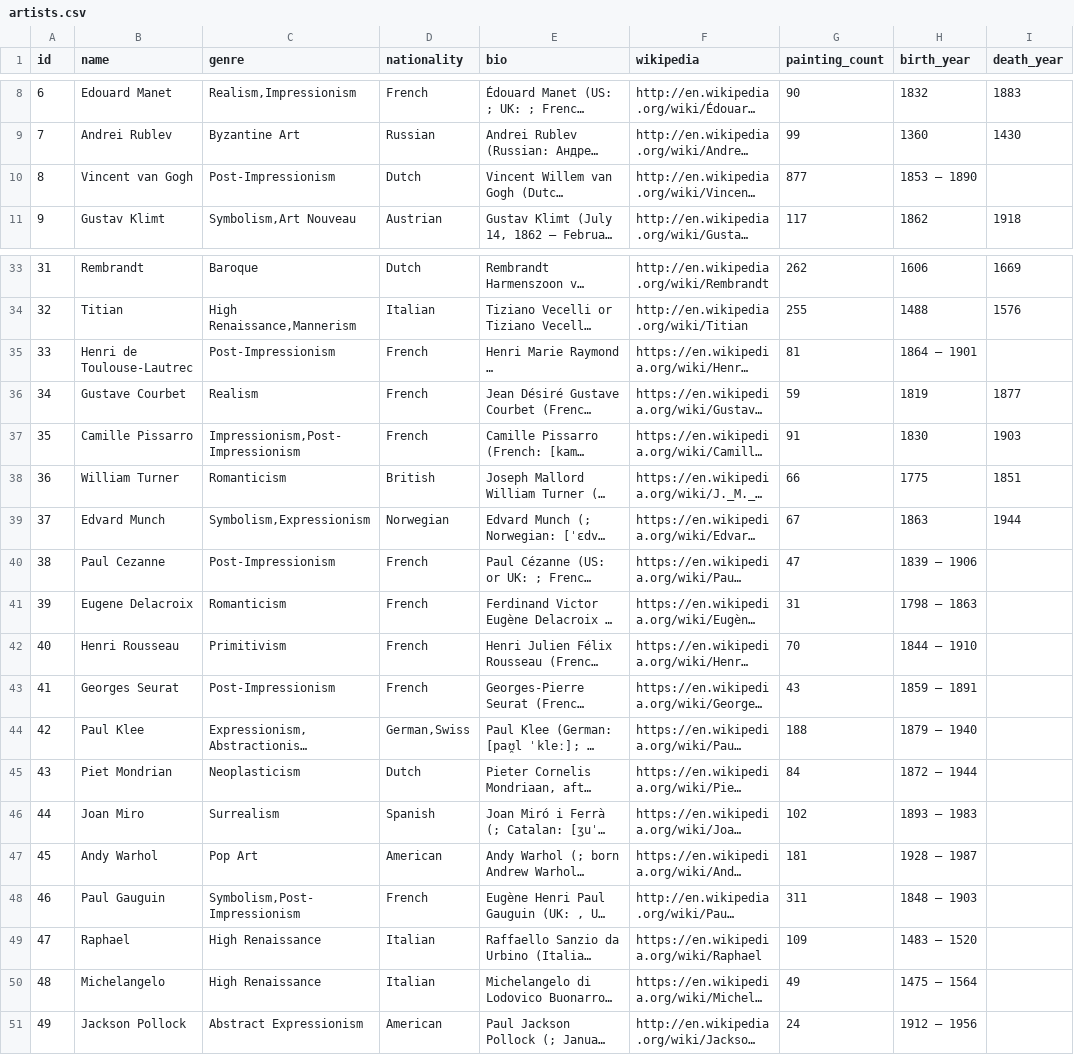
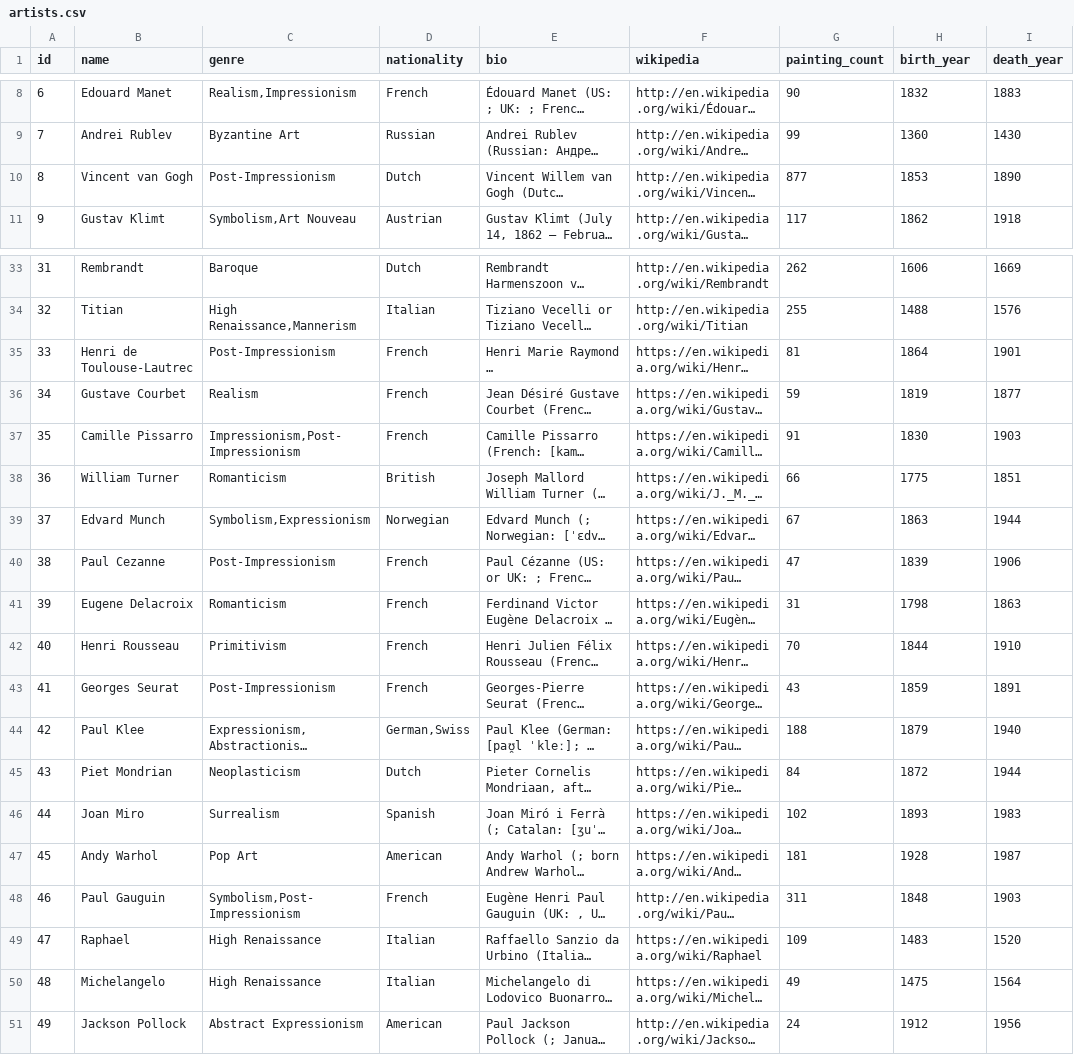
Before and after one commit to cdom27/art-api, a CSV file: src/db/seed/artists.csv, drawn as a sheet; only a part is shown, gaps mark what is left out; long unchanged cells end in …; the diff names each change by its address in the sheet, - before the commit and + after, or states it on an @@ line.

```diff
--- a/src/db/seed/artists.csv
+++ b/src/db/seed/artists.csv
-H10 (birth_year): 1853 – 1890
+H10 (birth_year): 1853
-I10 (death_year): (empty)
+I10 (death_year): 1890
-H35 (birth_year): 1864 – 1901
+H35 (birth_year): 1864
-I35 (death_year): (empty)
+I35 (death_year): 1901
-H40 (birth_year): 1839 – 1906
+H40 (birth_year): 1839
-I40 (death_year): (empty)
+I40 (death_year): 1906
-H41 (birth_year): 1798 – 1863
+H41 (birth_year): 1798
-I41 (death_year): (empty)
+I41 (death_year): 1863
-H42 (birth_year): 1844 – 1910
+H42 (birth_year): 1844
-I42 (death_year): (empty)
+I42 (death_year): 1910
-H43 (birth_year): 1859 – 1891
+H43 (birth_year): 1859
-I43 (death_year): (empty)
+I43 (death_year): 1891
-H44 (birth_year): 1879 – 1940
+H44 (birth_year): 1879
-I44 (death_year): (empty)
+I44 (death_year): 1940
-H45 (birth_year): 1872 – 1944
+H45 (birth_year): 1872
-I45 (death_year): (empty)
+I45 (death_year): 1944
-H46 (birth_year): 1893 – 1983
+H46 (birth_year): 1893
-I46 (death_year): (empty)
+I46 (death_year): 1983
-H47 (birth_year): 1928 – 1987
+H47 (birth_year): 1928
-I47 (death_year): (empty)
+I47 (death_year): 1987
-H48 (birth_year): 1848 – 1903
+H48 (birth_year): 1848
-I48 (death_year): (empty)
+I48 (death_year): 1903
-H49 (birth_year): 1483 – 1520
+H49 (birth_year): 1483
-I49 (death_year): (empty)
+I49 (death_year): 1520
-H50 (birth_year): 1475 – 1564
+H50 (birth_year): 1475
-I50 (death_year): (empty)
+I50 (death_year): 1564
-H51 (birth_year): 1912 – 1956
+H51 (birth_year): 1912
-I51 (death_year): (empty)
+I51 (death_year): 1956
```
Also changed, not shown: src/db/seed/artworks.csv, 8 other files.
